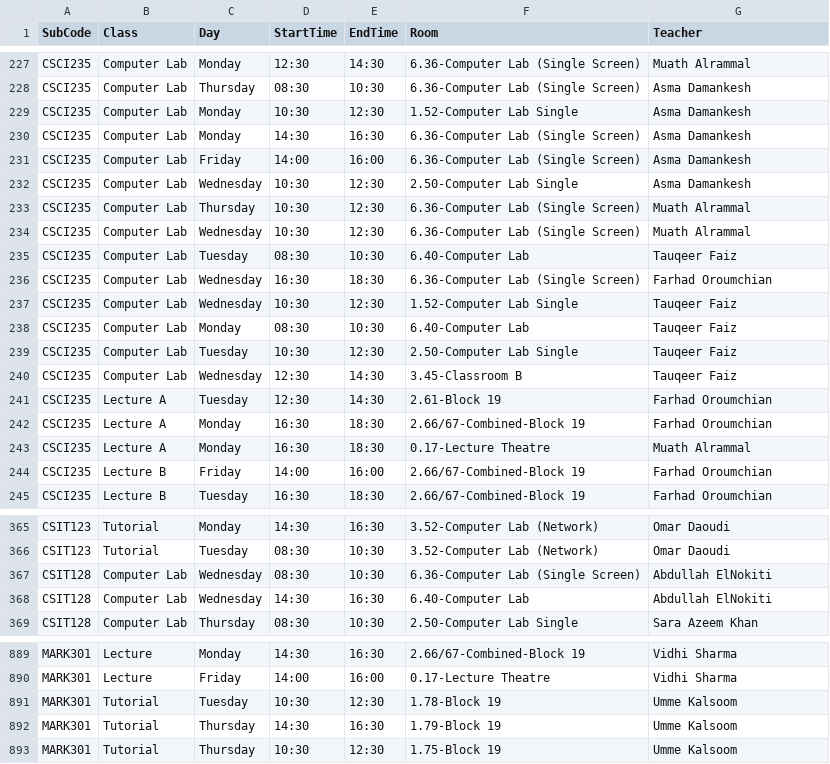
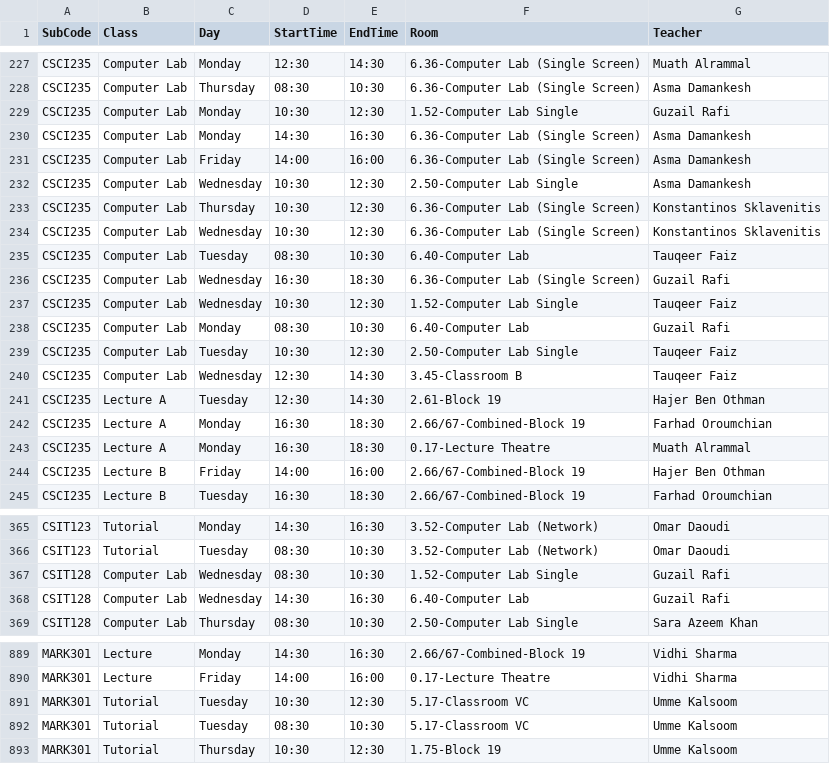
Before and after one commit to tahayparker/vacansee, a CSV file: public/classes.csv, drawn as a sheet; only a part is shown, gaps mark what is left out; the diff covers the shown part only.

```diff
--- a/public/classes.csv
+++ b/public/classes.csv
@@ -228,3 +228,3 @@ CSCI235,Computer Lab,Monday,12:30,14:30,6.36-Computer Lab (Single Screen),Muath
 CSCI235,Computer Lab,Thursday,08:30,10:30,6.36-Computer Lab (Single Screen),Asma Damankesh
-CSCI235,Computer Lab,Monday,10:30,12:30,1.52-Computer Lab Single,Asma Damankesh
+CSCI235,Computer Lab,Monday,10:30,12:30,1.52-Computer Lab Single,Guzail Rafi
 CSCI235,Computer Lab,Monday,14:30,16:30,6.36-Computer Lab (Single Screen),Asma Damankesh
@@ -232,14 +232,14 @@ CSCI235,Computer Lab,Friday,14:00,16:00,6.36-Computer Lab (Single Screen),Asma D
 CSCI235,Computer Lab,Wednesday,10:30,12:30,2.50-Computer Lab Single,Asma Damankesh
-CSCI235,Computer Lab,Thursday,10:30,12:30,6.36-Computer Lab (Single Screen),Muath Alrammal
-CSCI235,Computer Lab,Wednesday,10:30,12:30,6.36-Computer Lab (Single Screen),Muath Alrammal
+CSCI235,Computer Lab,Thursday,10:30,12:30,6.36-Computer Lab (Single Screen),Konstantinos Sklavenitis
+CSCI235,Computer Lab,Wednesday,10:30,12:30,6.36-Computer Lab (Single Screen),Konstantinos Sklavenitis
 CSCI235,Computer Lab,Tuesday,08:30,10:30,6.40-Computer Lab,Tauqeer Faiz
-CSCI235,Computer Lab,Wednesday,16:30,18:30,6.36-Computer Lab (Single Screen),Farhad Oroumchian
+CSCI235,Computer Lab,Wednesday,16:30,18:30,6.36-Computer Lab (Single Screen),Guzail Rafi
 CSCI235,Computer Lab,Wednesday,10:30,12:30,1.52-Computer Lab Single,Tauqeer Faiz
-CSCI235,Computer Lab,Monday,08:30,10:30,6.40-Computer Lab,Tauqeer Faiz
+CSCI235,Computer Lab,Monday,08:30,10:30,6.40-Computer Lab,Guzail Rafi
 CSCI235,Computer Lab,Tuesday,10:30,12:30,2.50-Computer Lab Single,Tauqeer Faiz
 CSCI235,Computer Lab,Wednesday,12:30,14:30,3.45-Classroom B,Tauqeer Faiz
-CSCI235,Lecture A,Tuesday,12:30,14:30,2.61-Block 19,Farhad Oroumchian
+CSCI235,Lecture A,Tuesday,12:30,14:30,2.61-Block 19,Hajer Ben Othman
 CSCI235,Lecture A,Monday,16:30,18:30,2.66/67-Combined-Block 19,Farhad Oroumchian
 CSCI235,Lecture A,Monday,16:30,18:30,0.17-Lecture Theatre,Muath Alrammal
-CSCI235,Lecture B,Friday,14:00,16:00,2.66/67-Combined-Block 19,Farhad Oroumchian
+CSCI235,Lecture B,Friday,14:00,16:00,2.66/67-Combined-Block 19,Hajer Ben Othman
 CSCI235,Lecture B,Tuesday,16:30,18:30,2.66/67-Combined-Block 19,Farhad Oroumchian
@@ -366,4 +366,4 @@ CSIT123,Tutorial,Monday,14:30,16:30,3.52-Computer Lab (Network),Omar Daoudi
 CSIT123,Tutorial,Tuesday,08:30,10:30,3.52-Computer Lab (Network),Omar Daoudi
-CSIT128,Computer Lab,Wednesday,08:30,10:30,6.36-Computer Lab (Single Screen),Abdullah ElNokiti
-CSIT128,Computer Lab,Wednesday,14:30,16:30,6.40-Computer Lab,Abdullah ElNokiti
+CSIT128,Computer Lab,Wednesday,08:30,10:30,1.52-Computer Lab Single,Guzail Rafi
+CSIT128,Computer Lab,Wednesday,14:30,16:30,6.40-Computer Lab,Guzail Rafi
 CSIT128,Computer Lab,Thursday,08:30,10:30,2.50-Computer Lab Single,Sara Azeem Khan
@@ -890,4 +890,4 @@ MARK301,Lecture,Monday,14:30,16:30,2.66/67-Combined-Block 19,Vidhi Sharma
 MARK301,Lecture,Friday,14:00,16:00,0.17-Lecture Theatre,Vidhi Sharma
-MARK301,Tutorial,Tuesday,10:30,12:30,1.78-Block 19,Umme Kalsoom
-MARK301,Tutorial,Thursday,14:30,16:30,1.79-Block 19,Umme Kalsoom
+MARK301,Tutorial,Tuesday,10:30,12:30,5.17-Classroom VC,Umme Kalsoom
+MARK301,Tutorial,Tuesday,08:30,10:30,5.17-Classroom VC,Umme Kalsoom
 MARK301,Tutorial,Thursday,10:30,12:30,1.75-Block 19,Umme Kalsoom
```
Also changed, not shown: 2 added rows, 2 removed rows and 64 edited cells elsewhere in this file.
